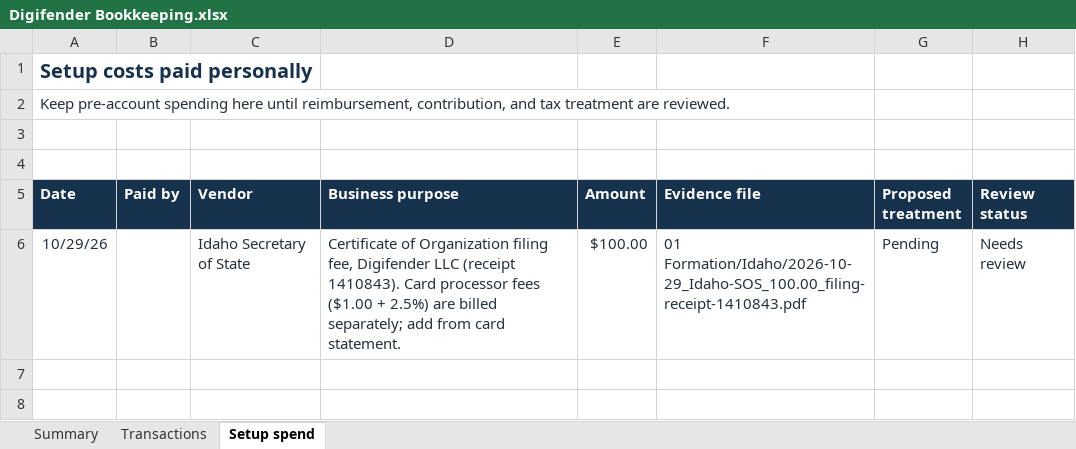
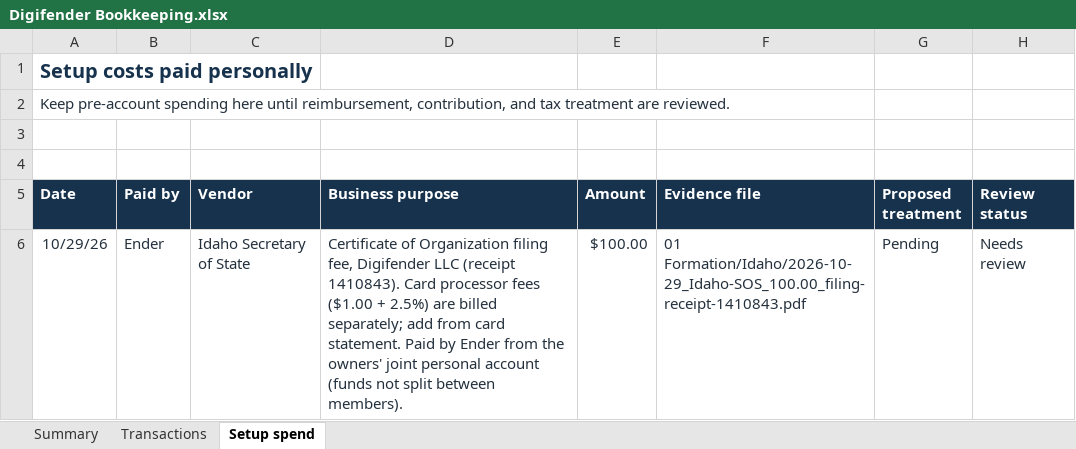
Before and after one commit to Digifender-LLC/llc, an Excel workbook: Digifender LLC (Idaho 2026)/04 Finance/Digifender Bookkeeping.xlsx, sheet Setup spend, drawn as a sheet; values as stored, in another font and other column widths than the file's, no borders; the diff names each change by its address in the sheet, - before the commit and + after, or states it on an @@ line.

```diff
--- a/Digifender LLC (Idaho 2026)/04 Finance/Digifender Bookkeeping.xlsx (sheet Setup spend)
+++ b/Digifender LLC (Idaho 2026)/04 Finance/Digifender Bookkeeping.xlsx (sheet Setup spend)
-B6 (Paid by): (empty)
+B6 (Paid by): Ender
-D6 (Business purpose): …card statement.
+D6 (Business purpose): …card statement. Paid by Ender from the owners' joint personal account (funds not split between members).
```
Also changed, not shown: 1 other file.
